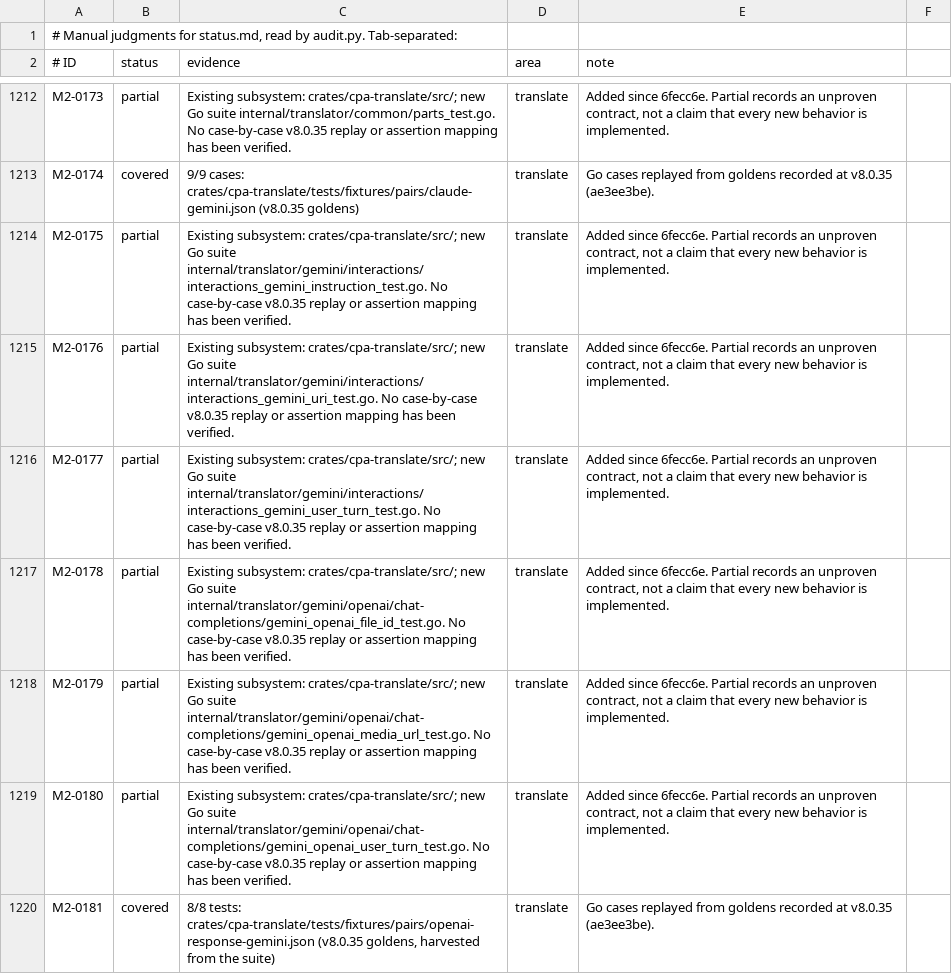
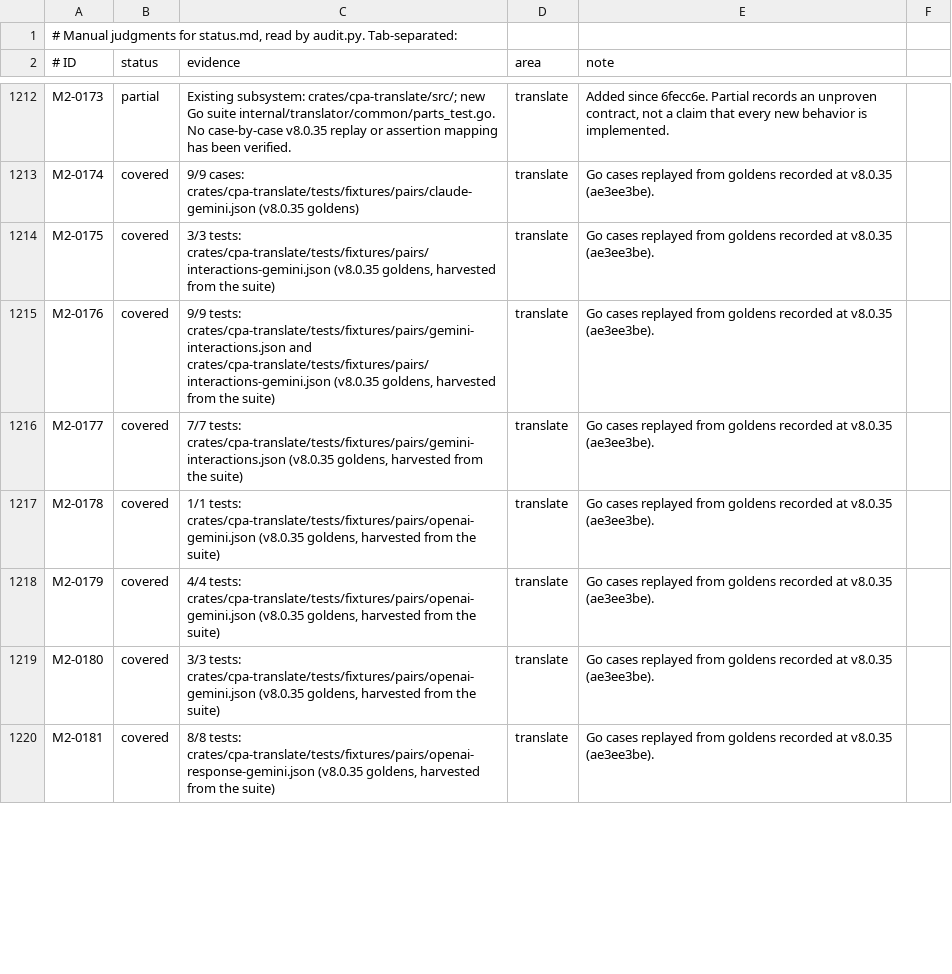
Before and after one commit to rainbowechoes/cliproxy-rs, a TSV file: docs/parity-audit/manual.tsv, drawn as a sheet; only a part is shown, gaps mark what is left out; the diff covers the shown part only.

Commit message:
Gemini and Interactions targets refuse an emptied user turn (Go 3b69068e, f51624aa) (#202)
* Gemini and Interactions targets refuse an emptied user turn (Go 3b69068e, f51624aa)

A user turn left with nothing to send because its only attachment has no
equivalent on the target is now refused (a request-scoped 400 naming the
part) instead of forwarded empty, per turn as in v8.0.35:

- Interactions to Gemini: UserRun over consecutive user content; model,
  developer and system steps close the turn, a tool result keeps it.
  An Interactions part's uri is read as file_uri.
- Gemini to Interactions: fileData is sent as a uri media part; one
  without a uri empties its turn.
- OpenAI chat and Responses to Interactions; input_file and input_audio
  map to document and audio parts.
- OpenAI chat to Gemini (image_url, video_url, file, input_audio) and
  OpenAI Responses to Gemini and to Antigravity.

The pair files are re-recorded at ae3ee3be. The harvester now also wraps
the unexported checked converter (convertXRequestToY) that Go's tests
call directly; the fixtures it adds are appended to the existing files.
The Antigravity Interactions refusal stays with the Antigravity port.

Amp-Thread-ID: https://ampcode.com/threads/T-01a173c2-78fb-75aa-8ea1-e14c593c2ada
Co-authored-by: Amp <amp@ampcode.com>

* Regenerate the parity audit

M2-0117, M2-0175 to M2-0180, M2-0182, M2-0186, M2-0187 and M3-0406 to
covered: every test of those suites is harvested into the v8.0.35 pair
files and passes.

---------

Co-authored-by: Amp <amp@ampcode.com>

```diff
--- a/docs/parity-audit/manual.tsv
+++ b/docs/parity-audit/manual.tsv
@@ -1213,8 +1213,8 @@ M2-0173	partial	Existing subsystem: crates/cpa-translate/src/; new Go suite inte
 M2-0174	covered	9/9 cases: crates/cpa-translate/tests/fixtures/pairs/claude-gemini.json (v8.0.35 goldens)	translate	Go cases replayed from goldens recorded at v8.0.35 (ae3ee3be).
-M2-0175	partial	Existing subsystem: crates/cpa-translate/src/; new Go suite internal/translator/gemini/interactions/interactions_gemini_instruction_test.go. No case-by-case v8.0.35 replay or assertion mapping has been verified.	translate	Added since 6fecc6e. Partial records an unproven contract, not a claim that every new behavior is implemented.
-M2-0176	partial	Existing subsystem: crates/cpa-translate/src/; new Go suite internal/translator/gemini/interactions/interactions_gemini_uri_test.go. No case-by-case v8.0.35 replay or assertion mapping has been verified.	translate	Added since 6fecc6e. Partial records an unproven contract, not a claim that every new behavior is implemented.
-M2-0177	partial	Existing subsystem: crates/cpa-translate/src/; new Go suite internal/translator/gemini/interactions/interactions_gemini_user_turn_test.go. No case-by-case v8.0.35 replay or assertion mapping has been verified.	translate	Added since 6fecc6e. Partial records an unproven contract, not a claim that every new behavior is implemented.
-M2-0178	partial	Existing subsystem: crates/cpa-translate/src/; new Go suite internal/translator/gemini/openai/chat-completions/gemini_openai_file_id_test.go. No case-by-case v8.0.35 replay or assertion mapping has been verified.	translate	Added since 6fecc6e. Partial records an unproven contract, not a claim that every new behavior is implemented.
-M2-0179	partial	Existing subsystem: crates/cpa-translate/src/; new Go suite internal/translator/gemini/openai/chat-completions/gemini_openai_media_url_test.go. No case-by-case v8.0.35 replay or assertion mapping has been verified.	translate	Added since 6fecc6e. Partial records an unproven contract, not a claim that every new behavior is implemented.
-M2-0180	partial	Existing subsystem: crates/cpa-translate/src/; new Go suite internal/translator/gemini/openai/chat-completions/gemini_openai_user_turn_test.go. No case-by-case v8.0.35 replay or assertion mapping has been verified.	translate	Added since 6fecc6e. Partial records an unproven contract, not a claim that every new behavior is implemented.
+M2-0175	covered	3/3 tests: crates/cpa-translate/tests/fixtures/pairs/interactions-gemini.json (v8.0.35 goldens, harvested from the suite)	translate	Go cases replayed from goldens recorded at v8.0.35 (ae3ee3be).
+M2-0176	covered	9/9 tests: crates/cpa-translate/tests/fixtures/pairs/gemini-interactions.json and crates/cpa-translate/tests/fixtures/pairs/interactions-gemini.json (v8.0.35 goldens, harvested from the suite)	translate	Go cases replayed from goldens recorded at v8.0.35 (ae3ee3be).
+M2-0177	covered	7/7 tests: crates/cpa-translate/tests/fixtures/pairs/gemini-interactions.json (v8.0.35 goldens, harvested from the suite)	translate	Go cases replayed from goldens recorded at v8.0.35 (ae3ee3be).
+M2-0178	covered	1/1 tests: crates/cpa-translate/tests/fixtures/pairs/openai-gemini.json (v8.0.35 goldens, harvested from the suite)	translate	Go cases replayed from goldens recorded at v8.0.35 (ae3ee3be).
+M2-0179	covered	4/4 tests: crates/cpa-translate/tests/fixtures/pairs/openai-gemini.json (v8.0.35 goldens, harvested from the suite)	translate	Go cases replayed from goldens recorded at v8.0.35 (ae3ee3be).
+M2-0180	covered	3/3 tests: crates/cpa-translate/tests/fixtures/pairs/openai-gemini.json (v8.0.35 goldens, harvested from the suite)	translate	Go cases replayed from goldens recorded at v8.0.35 (ae3ee3be).
 M2-0181	covered	8/8 tests: crates/cpa-translate/tests/fixtures/pairs/openai-response-gemini.json (v8.0.35 goldens, harvested from the suite)	translate	Go cases replayed from goldens recorded at v8.0.35 (ae3ee3be).
```
Also changed, not shown: 15 edited cells elsewhere in this file, 25 other files.
